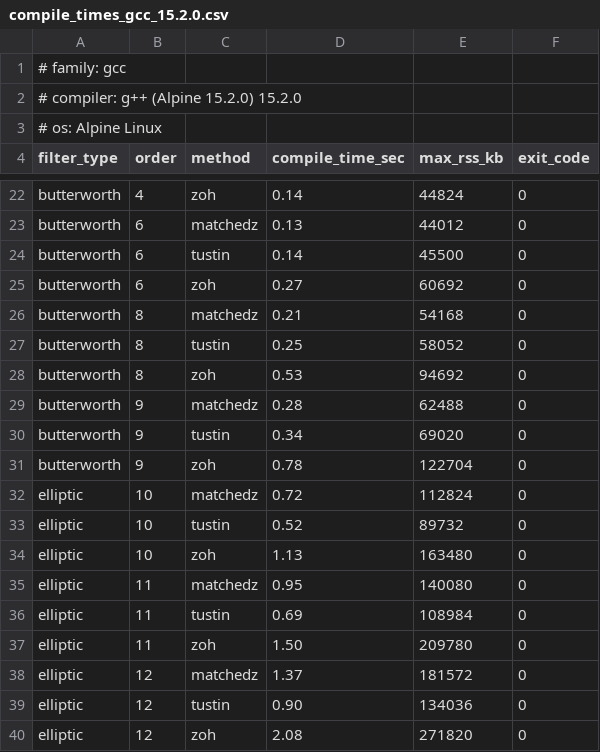
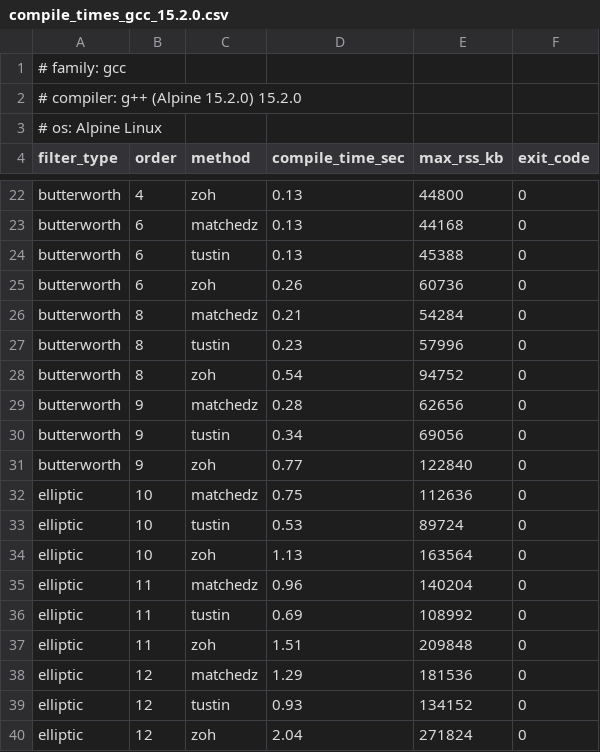
Before and after one commit to MitchellThompkins/constfilt, a CSV file: docs/profiling/results/compile_times_gcc_15.2.0.csv, drawn as a sheet; only a part is shown, gaps mark what is left out; the diff covers the shown part only; the diff names each change by its address in the sheet, - before the commit and + after, or states it on an @@ line.

```diff
--- a/docs/profiling/results/compile_times_gcc_15.2.0.csv
+++ b/docs/profiling/results/compile_times_gcc_15.2.0.csv
-D22 (compile_time_sec): 0.14
+D22 (compile_time_sec): 0.13
-E22 (max_rss_kb): 44824
+E22 (max_rss_kb): 44800
-E23 (max_rss_kb): 44012
+E23 (max_rss_kb): 44168
-D24 (compile_time_sec): 0.14
+D24 (compile_time_sec): 0.13
-E24 (max_rss_kb): 45500
+E24 (max_rss_kb): 45388
-D25 (compile_time_sec): 0.27
+D25 (compile_time_sec): 0.26
-E25 (max_rss_kb): 60692
+E25 (max_rss_kb): 60736
-E26 (max_rss_kb): 54168
+E26 (max_rss_kb): 54284
-D27 (compile_time_sec): 0.25
+D27 (compile_time_sec): 0.23
-E27 (max_rss_kb): 58052
+E27 (max_rss_kb): 57996
-D28 (compile_time_sec): 0.53
+D28 (compile_time_sec): 0.54
-E28 (max_rss_kb): 94692
+E28 (max_rss_kb): 94752
-E29 (max_rss_kb): 62488
+E29 (max_rss_kb): 62656
-E30 (max_rss_kb): 69020
+E30 (max_rss_kb): 69056
-D31 (compile_time_sec): 0.78
+D31 (compile_time_sec): 0.77
-E31 (max_rss_kb): 122704
+E31 (max_rss_kb): 122840
-D32 (compile_time_sec): 0.72
+D32 (compile_time_sec): 0.75
-E32 (max_rss_kb): 112824
+E32 (max_rss_kb): 112636
-D33 (compile_time_sec): 0.52
+D33 (compile_time_sec): 0.53
-E33 (max_rss_kb): 89732
+E33 (max_rss_kb): 89724
-E34 (max_rss_kb): 163480
+E34 (max_rss_kb): 163564
-D35 (compile_time_sec): 0.95
+D35 (compile_time_sec): 0.96
-E35 (max_rss_kb): 140080
+E35 (max_rss_kb): 140204
-E36 (max_rss_kb): 108984
+E36 (max_rss_kb): 108992
-D37 (compile_time_sec): 1.50
+D37 (compile_time_sec): 1.51
-E37 (max_rss_kb): 209780
+E37 (max_rss_kb): 209848
-D38 (compile_time_sec): 1.37
+D38 (compile_time_sec): 1.29
-E38 (max_rss_kb): 181572
+E38 (max_rss_kb): 181536
-D39 (compile_time_sec): 0.90
+D39 (compile_time_sec): 0.93
-E39 (max_rss_kb): 134036
+E39 (max_rss_kb): 134152
-D40 (compile_time_sec): 2.08
+D40 (compile_time_sec): 2.04
-E40 (max_rss_kb): 271820
+E40 (max_rss_kb): 271824
```
Also changed, not shown: 53 edited cells elsewhere in this file, docs/profiling/results/runtime_gcc_15.2.0.csv, 5 other files.
